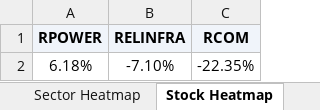
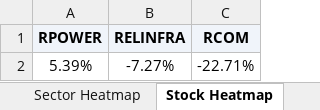
Before and after one commit to RanjitChennai/market-reports, an Excel workbook: ANIL_AMBANI_GROUP_Technical_Metrics.xlsx, sheet Stock Heatmap, drawn as a sheet; values as stored, in another font and other column widths than the file's, no borders; conditional formats not drawn; removed rows and columns are numbered as before the commit, all else as after; the diff names each change by its address in the sheet, - before the commit and + after, or states it on an @@ line.

```diff
--- a/ANIL_AMBANI_GROUP_Technical_Metrics.xlsx (sheet Stock Heatmap)
+++ b/ANIL_AMBANI_GROUP_Technical_Metrics.xlsx (sheet Stock Heatmap)
-row 2: 6.18% | -7.10% | -22.35%
+row 2: 5.39% | -7.27% | -22.71%
```
Also changed, not shown: sheet Metrics, sheet Delta Signals, sheet Sector Heatmap.
